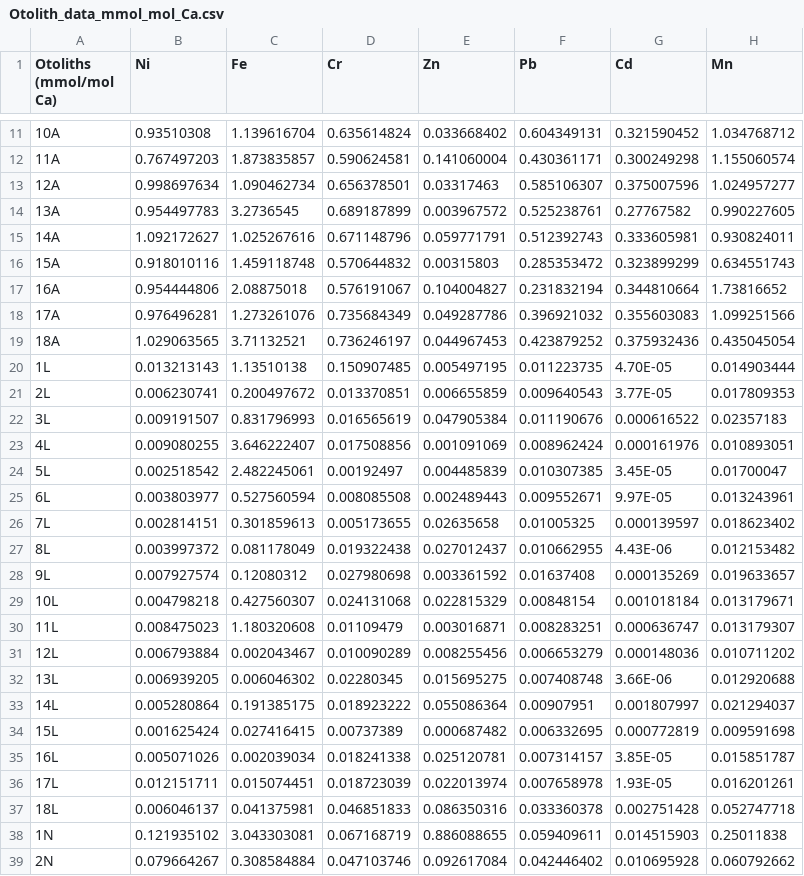
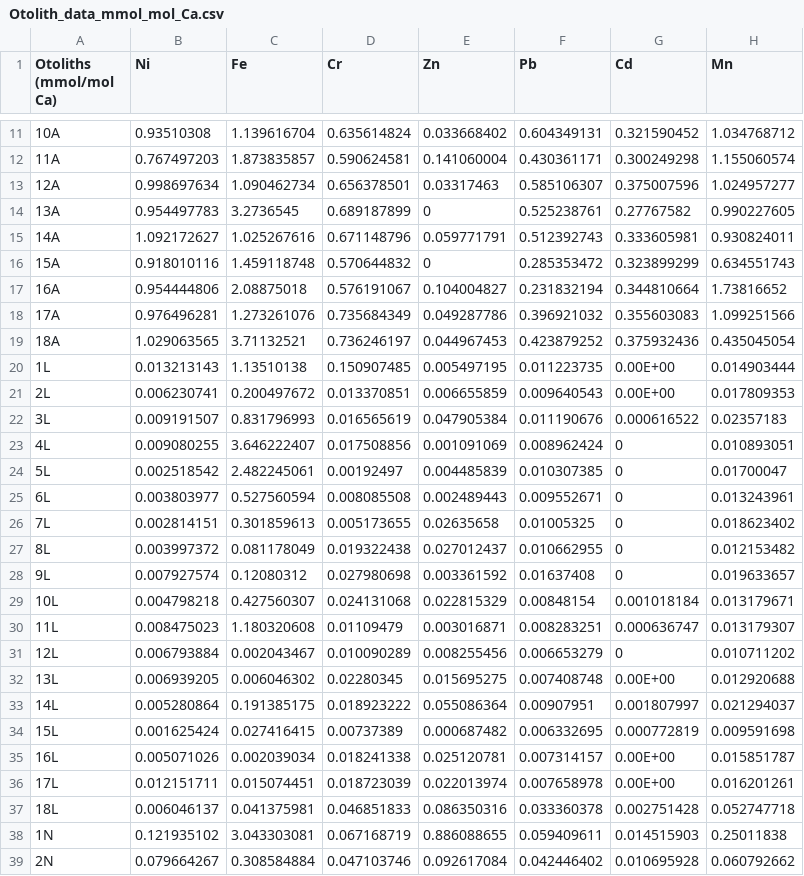
Before and after one commit to HaydenSchilling/MGLMs-Otoliths, a CSV file: Data/Otolith_data_mmol_mol_Ca.csv, drawn as a sheet; only a part is shown, gaps mark what is left out; the diff covers the shown part only; the diff names each change by its address in the sheet, - before the commit and + after, or states it on an @@ line.

```diff
--- a/Data/Otolith_data_mmol_mol_Ca.csv
+++ b/Data/Otolith_data_mmol_mol_Ca.csv
-E14 (Zn): 0.003967572
+E14 (Zn): 0
-E16 (Zn): 0.00315803
+E16 (Zn): 0
-G20 (Cd): 4.70E-05
+G20 (Cd): 0.00E+00
-G21 (Cd): 3.77E-05
+G21 (Cd): 0.00E+00
-G23 (Cd): 0.000161976
+G23 (Cd): 0
-G24 (Cd): 3.45E-05
+G24 (Cd): 0
-G25 (Cd): 9.97E-05
+G25 (Cd): 0
-G26 (Cd): 0.000139597
+G26 (Cd): 0
-G27 (Cd): 4.43E-06
+G27 (Cd): 0
-G28 (Cd): 0.000135269
+G28 (Cd): 0
-G31 (Cd): 0.000148036
+G31 (Cd): 0
-G32 (Cd): 3.66E-06
+G32 (Cd): 0.00E+00
-G35 (Cd): 3.85E-05
+G35 (Cd): 0.00E+00
-G36 (Cd): 1.93E-05
+G36 (Cd): 0.00E+00
```
Also changed, not shown: 2 edited cells elsewhere in this file, Data/Combined NMDS Ordination.csv, Data/Elements NMDS Ordination.csv, 57 other files.
